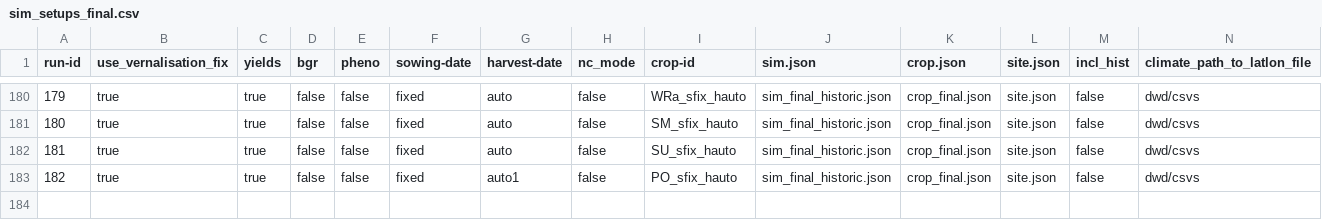
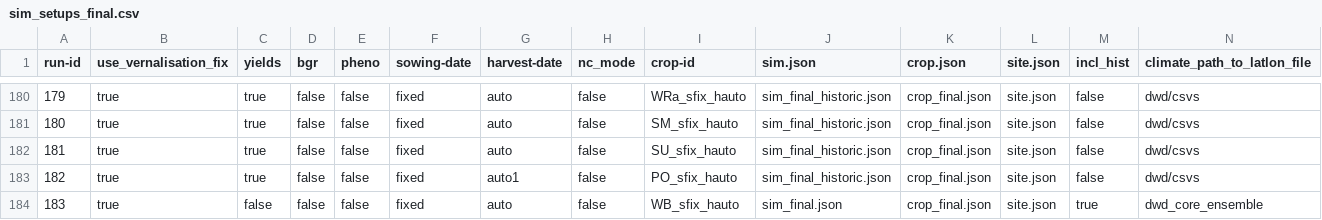
Before and after one commit to zalf-rpm/modoklim, a CSV file: sim_setups_final.csv, drawn as a sheet; only a part is shown, gaps mark what is left out; rows hold the shown columns only; the diff names each change by its address in the sheet, - before the commit and + after, or states it on an @@ line.

```diff
--- a/sim_setups_final.csv
+++ b/sim_setups_final.csv
+row 184: 183 | true | false | false | false | fixed | auto | false | WB_sfix_hauto | sim_final.json | crop_final.json | site.json | true | dwd_core_ensemble
```
Also changed, not shown: 2 other files.
